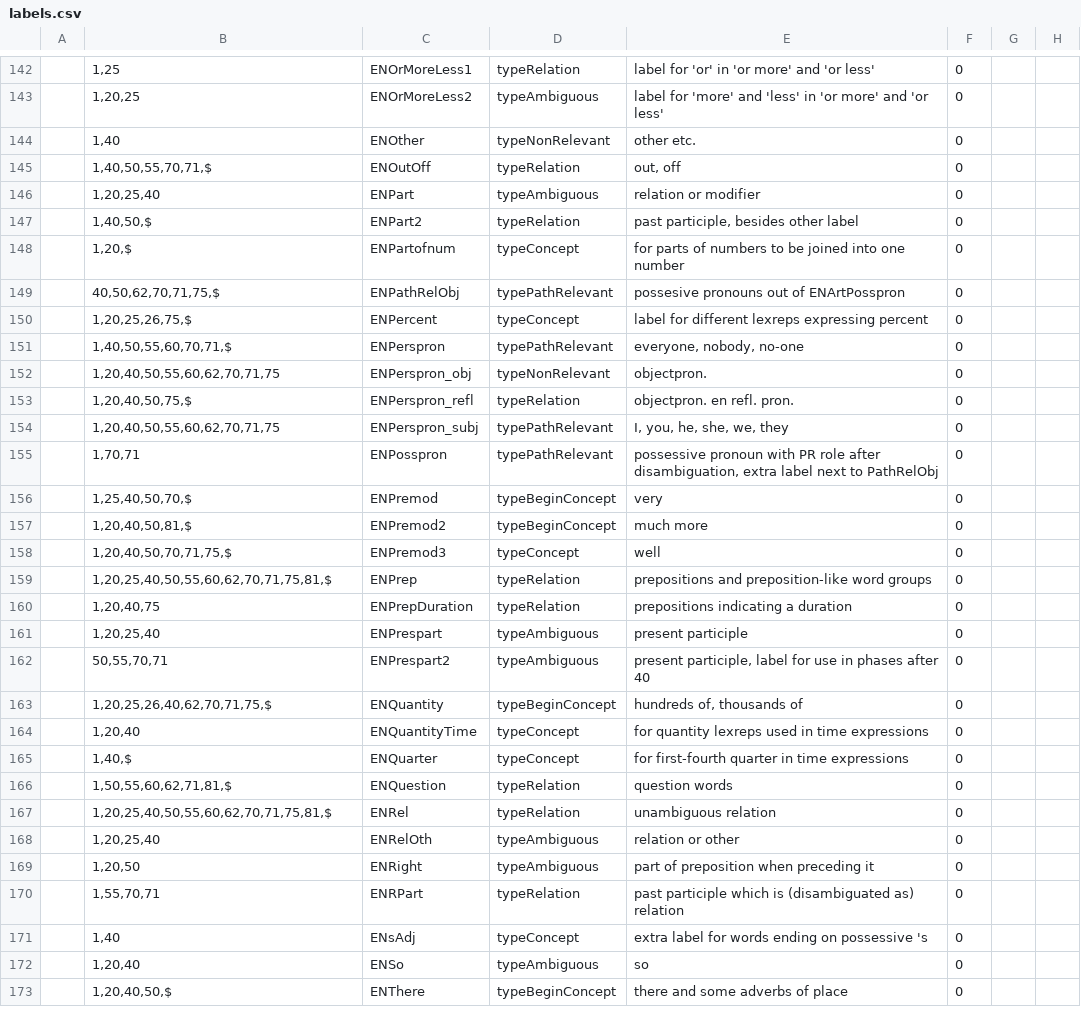
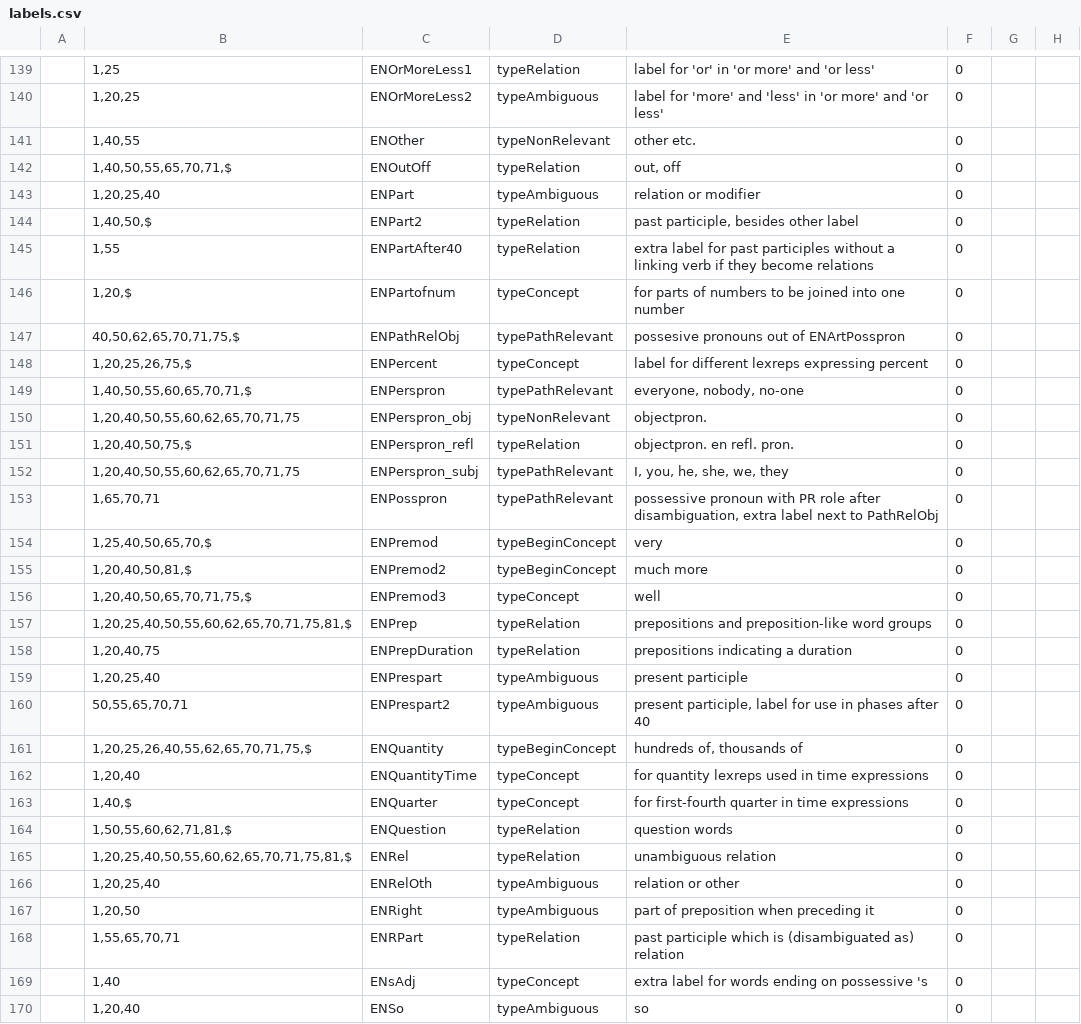
Before and after one commit to intersystems/iknow, a CSV file: language_models/en/labels.csv, drawn as a sheet; only a part is shown, gaps mark what is left out; the shorter side is filled out with more unchanged rows; the diff covers the shown part only.

```diff
--- a/language_models/en/labels.csv
+++ b/language_models/en/labels.csv
@@ -143,22 +140,23 @@
 ;1,20,25;ENOrMoreLess2;typeAmbiguous;label for 'more' and 'less' in 'or more' and 'or less';0;;
-;1,40;ENOther;typeNonRelevant;other etc.;0;;
-;1,40,50,55,70,71,$;ENOutOff;typeRelation;out, off;0;;
+;1,40,55;ENOther;typeNonRelevant;other etc.;0;;
+;1,40,50,55,65,70,71,$;ENOutOff;typeRelation;out, off;0;;
 ;1,20,25,40;ENPart;typeAmbiguous;relation or modifier;0;;
 ;1,40,50,$;ENPart2;typeRelation;past participle, besides other label;0;;
+;1,55;ENPartAfter40;typeRelation;extra label for past participles without a linking verb if they become relations;0;;
 ;1,20,$;ENPartofnum;typeConcept;for parts of numbers to be joined into one number;0;;
-;40,50,62,70,71,75,$;ENPathRelObj;typePathRelevant;possesive pronouns out of ENArtPosspron;0;;
+;40,50,62,65,70,71,75,$;ENPathRelObj;typePathRelevant;possesive pronouns out of ENArtPosspron;0;;
 ;1,20,25,26,75,$;ENPercent;typeConcept;label for different lexreps expressing percent;0;;
-;1,40,50,55,60,70,71,$;ENPerspron;typePathRelevant;everyone, nobody, no-one;0;;
-;1,20,40,50,55,60,62,70,71,75;ENPerspron_obj;typeNonRelevant;objectpron.;0;;
+;1,40,50,55,60,65,70,71,$;ENPerspron;typePathRelevant;everyone, nobody, no-one;0;;
+;1,20,40,50,55,60,62,65,70,71,75;ENPerspron_obj;typeNonRelevant;objectpron.;0;;
 ;1,20,40,50,75,$;ENPerspron_refl;typeRelation;objectpron. en refl. pron.;0;;
-;1,20,40,50,55,60,62,70,71,75;ENPerspron_subj;typePathRelevant;I, you, he, she, we, they;0;;
-;1,70,71;ENPosspron;typePathRelevant;possessive pronoun with PR role after disambiguation, extra label next to PathRelObj;0;;
-;1,25,40,50,70,$;ENPremod;typeBeginConcept;very;0;;
+;1,20,40,50,55,60,62,65,70,71,75;ENPerspron_subj;typePathRelevant;I, you, he, she, we, they;0;;
+;1,65,70,71;ENPosspron;typePathRelevant;possessive pronoun with PR role after disambiguation, extra label next to PathRelObj;0;;
+;1,25,40,50,65,70,$;ENPremod;typeBeginConcept;very;0;;
 ;1,20,40,50,81,$;ENPremod2;typeBeginConcept;much more;0;;
-;1,20,40,50,70,71,75,$;ENPremod3;typeConcept;well;0;;
-;1,20,25,40,50,55,60,62,70,71,75,81,$;ENPrep;typeRelation;prepositions and preposition-like word groups;0;;
+;1,20,40,50,65,70,71,75,$;ENPremod3;typeConcept;well;0;;
+;1,20,25,40,50,55,60,62,65,70,71,75,81,$;ENPrep;typeRelation;prepositions and preposition-like word groups;0;;
 ;1,20,40,75;ENPrepDuration;typeRelation;prepositions indicating a duration;0;;
 ;1,20,25,40;ENPrespart;typeAmbiguous;present participle;0;;
-;50,55,70,71;ENPrespart2;typeAmbiguous;present participle, label for use in phases after 40;0;;
-;1,20,25,26,40,62,70,71,75,$;ENQuantity;typeBeginConcept;hundreds of, thousands of;0;;
+;50,55,65,70,71;ENPrespart2;typeAmbiguous;present participle, label for use in phases after 40;0;;
+;1,20,25,26,40,55,62,65,70,71,75,$;ENQuantity;typeBeginConcept;hundreds of, thousands of;0;;
 ;1,20,40;ENQuantityTime;typeConcept;for quantity lexreps used in time expressions;0;;
@@ -166,6 +164,6 @@
 ;1,50,55,60,62,71,81,$;ENQuestion;typeRelation;question words;0;;
-;1,20,25,40,50,55,60,62,70,71,75,81,$;ENRel;typeRelation;unambiguous relation;0;;
+;1,20,25,40,50,55,60,62,65,70,71,75,81,$;ENRel;typeRelation;unambiguous relation;0;;
 ;1,20,25,40;ENRelOth;typeAmbiguous;relation or other;0;;
 ;1,20,50;ENRight;typeAmbiguous;part of preposition when preceding it;0;;
-;1,55,70,71;ENRPart;typeRelation;past participle which is (disambiguated as) relation;0;;
+;1,55,65,70,71;ENRPart;typeRelation;past participle which is (disambiguated as) relation;0;;
 ;1,40;ENsAdj;typeConcept;extra label for words ending on possessive 's;0;;
```
Also changed, not shown: 10 added rows, 4 removed rows and 53 edited cells elsewhere in this file, 25 other files.
